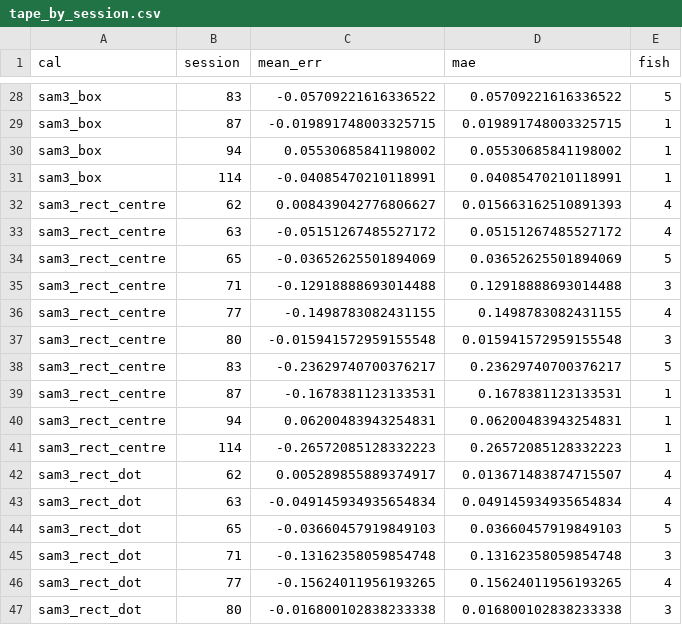
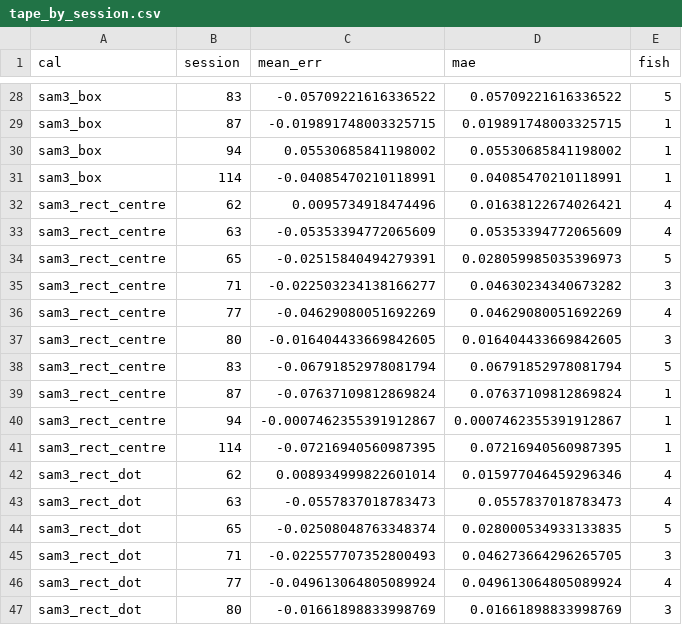
Before and after one commit to UCSD-E4E/cscw-fishsense2027, a CSV file: calibration_analysis/e1j_size_constancy/tape_by_session.csv, drawn as a sheet; only a part is shown, gaps mark what is left out; the diff covers the shown part only.

```diff
--- a/calibration_analysis/e1j_size_constancy/tape_by_session.csv
+++ b/calibration_analysis/e1j_size_constancy/tape_by_session.csv
@@ -31,17 +31,17 @@ sam3_box,94,0.05530685841198002,0.05530685841198002,1
 sam3_box,114,-0.04085470210118991,0.04085470210118991,1
-sam3_rect_centre,62,0.008439042776806627,0.015663162510891393,4
-sam3_rect_centre,63,-0.05151267485527172,0.05151267485527172,4
-sam3_rect_centre,65,-0.03652625501894069,0.03652625501894069,5
-sam3_rect_centre,71,-0.12918888693014488,0.12918888693014488,3
-sam3_rect_centre,77,-0.1498783082431155,0.1498783082431155,4
-sam3_rect_centre,80,-0.015941572959155548,0.015941572959155548,3
-sam3_rect_centre,83,-0.23629740700376217,0.23629740700376217,5
-sam3_rect_centre,87,-0.1678381123133531,0.1678381123133531,1
-sam3_rect_centre,94,0.06200483943254831,0.06200483943254831,1
-sam3_rect_centre,114,-0.26572085128332223,0.26572085128332223,1
-sam3_rect_dot,62,0.005289855889374917,0.013671483874715507,4
-sam3_rect_dot,63,-0.049145934935654834,0.049145934935654834,4
-sam3_rect_dot,65,-0.03660457919849103,0.03660457919849103,5
-sam3_rect_dot,71,-0.13162358059854748,0.13162358059854748,3
-sam3_rect_dot,77,-0.15624011956193265,0.15624011956193265,4
-sam3_rect_dot,80,-0.016800102838233338,0.016800102838233338,3
+sam3_rect_centre,62,0.0095734918474496,0.01638122674026421,4
+sam3_rect_centre,63,-0.05353394772065609,0.05353394772065609,4
+sam3_rect_centre,65,-0.02515840494279391,0.028059985035396973,5
+sam3_rect_centre,71,-0.022503234138166277,0.04630234340673282,3
+sam3_rect_centre,77,-0.04629080051692269,0.04629080051692269,4
+sam3_rect_centre,80,-0.016404433669842605,0.016404433669842605,3
+sam3_rect_centre,83,-0.06791852978081794,0.06791852978081794,5
+sam3_rect_centre,87,-0.07637109812869824,0.07637109812869824,1
+sam3_rect_centre,94,-0.0007462355391912867,0.0007462355391912867,1
+sam3_rect_centre,114,-0.07216940560987395,0.07216940560987395,1
+sam3_rect_dot,62,0.008934999822601014,0.015977046459296346,4
+sam3_rect_dot,63,-0.0557837018783473,0.0557837018783473,4
+sam3_rect_dot,65,-0.02508048763348374,0.028000534933133835,5
+sam3_rect_dot,71,-0.022557707352800493,0.046273664296265705,3
+sam3_rect_dot,77,-0.049613064805089924,0.049613064805089924,4
+sam3_rect_dot,80,-0.01661898833998769,0.01661898833998769,3
```
Also changed, not shown: 28 edited cells elsewhere in this file, calibration_analysis/e1j_size_constancy/reef_labelfree_summary.csv, calibration_analysis/e1j_size_constancy/reef_sizes/sam3_rect_dot.csv, 11 other files.
